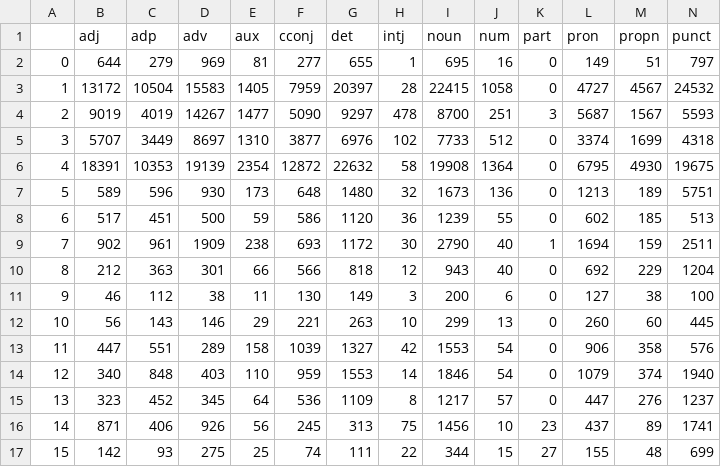
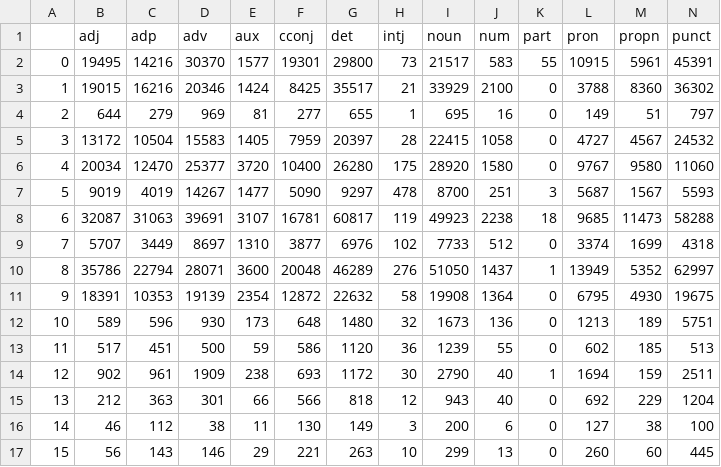
Before and after one commit to centre-for-humanities-computing/gospel-ancient-greek, a CSV file: results/upos_tags.csv, drawn as a sheet; only a part is shown; the shorter side is filled out with more unchanged rows; addresses are those after the commit; rows hold the shown columns only; the diff names each change by its address in the sheet, - before the commit and + after, or states it on an @@ line.

```diff
--- a/results/upos_tags.csv
+++ b/results/upos_tags.csv
+row 2: 0 | 19495 | 14216 | 30370 | 1577 | 19301 | 29800 | 73 | 21517 | 583 | 55 | 10915 | 5961 | 45391
+row 3: 1 | 19015 | 16216 | 20346 | 1424 | 8425 | 35517 | 21 | 33929 | 2100 | 0 | 3788 | 8360 | 36302
@@ column A renumbered from row 4 down @@
+row 6: 4 | 20034 | 12470 | 25377 | 3720 | 10400 | 26280 | 175 | 28920 | 1580 | 0 | 9767 | 9580 | 11060
+row 8: 6 | 32087 | 31063 | 39691 | 3107 | 16781 | 60817 | 119 | 49923 | 2238 | 18 | 9685 | 11473 | 58288
+row 10: 8 | 35786 | 22794 | 28071 | 3600 | 20048 | 46289 | 276 | 51050 | 1437 | 1 | 13949 | 5352 | 62997
```
Also changed, not shown: results/phrases.csv, results/stylistic_features.csv, 15 other files.
